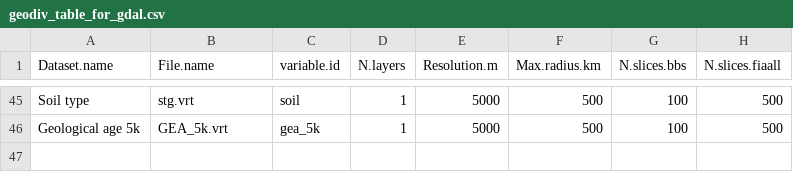
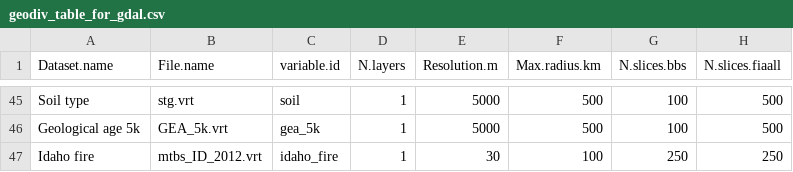
Before and after one commit to qdread/nasabio, a CSV file: spatial_data_extraction/geodiv_table_for_gdal.csv, drawn as a sheet; only a part is shown, gaps mark what is left out; the diff names each change by its address in the sheet, - before the commit and + after, or states it on an @@ line.

```diff
--- a/spatial_data_extraction/geodiv_table_for_gdal.csv
+++ b/spatial_data_extraction/geodiv_table_for_gdal.csv
+row 47: Idaho fire | mtbs_ID_2012.vrt | idaho_fire | 1 | 30 | 100 | 250 | 250
```
Also changed, not shown: 7 other files.
